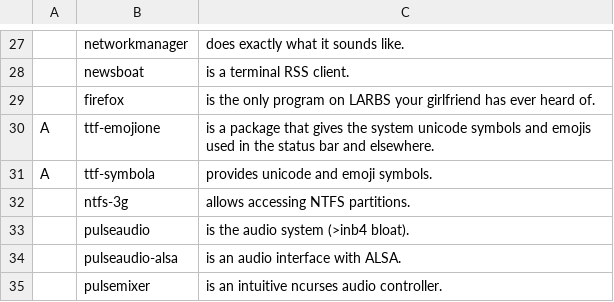
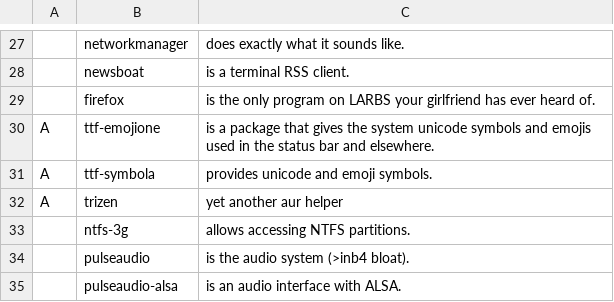
Before and after one commit to birromer/LARBS, a CSV file: progs.csv, drawn as a sheet; only a part is shown, gaps mark what is left out; the shorter side is filled out with more unchanged rows.

Commit message:
updated progs

```diff
--- a/progs.csv
+++ b/progs.csv
@@ -31,2 +31,3 @@ A,ttf-emojione,"is a package that gives the system unicode symbols and emojis us
 A,ttf-symbola,"provides unicode and emoji symbols."
+A,trizen,"yet another aur helper"
 ,ntfs-3g,"allows accessing NTFS partitions."
```
